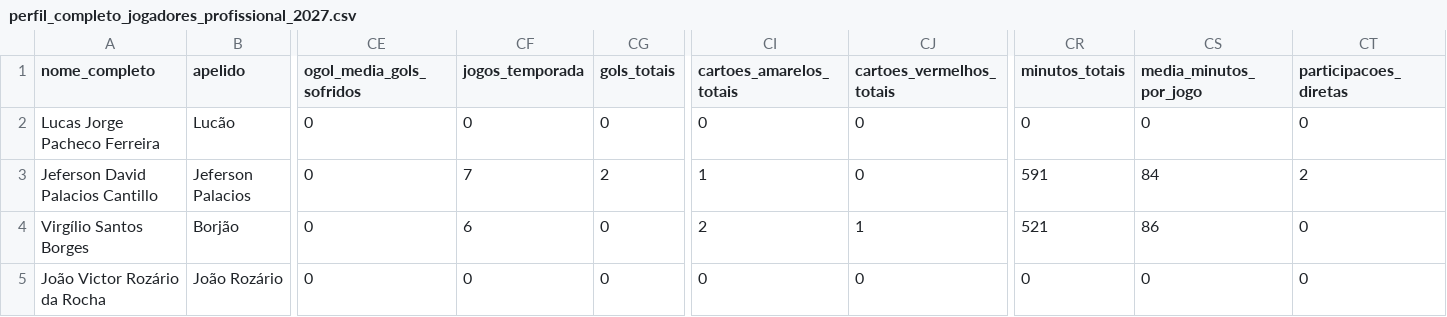
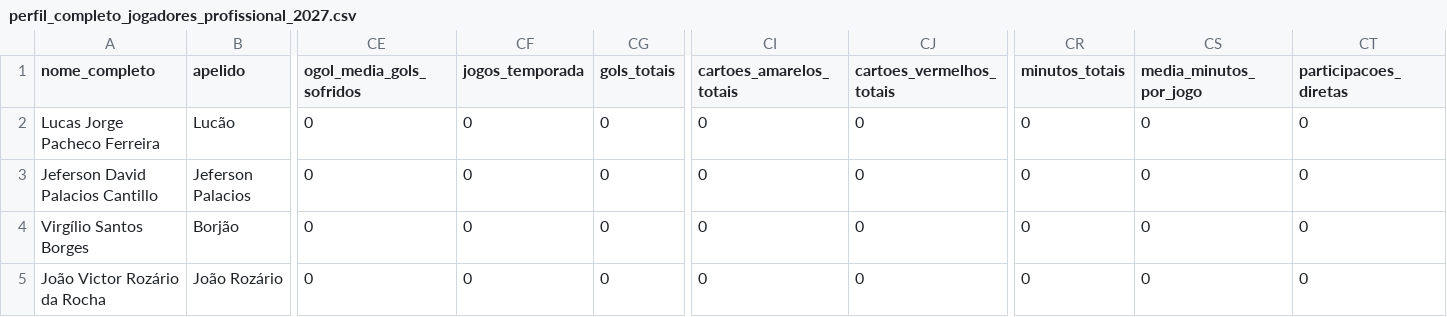
Before and after one commit to Guibfpinto/VilavelhenseBackend, a CSV file: data/perfil_completo_jogadores_profissional_2027.csv, drawn as a sheet; only a part is shown, gaps mark what is left out; the diff names each change by its address in the sheet, - before the commit and + after, or states it on an @@ line.

```diff
--- a/data/perfil_completo_jogadores_profissional_2027.csv
+++ b/data/perfil_completo_jogadores_profissional_2027.csv
-CF3 (jogos_temporada): 7
+CF3 (jogos_temporada): 0
-CG3 (gols_totais): 2
+CG3 (gols_totais): 0
-CI3 (cartoes_amarelos_totais): 1
+CI3 (cartoes_amarelos_totais): 0
-CR3 (minutos_totais): 591
+CR3 (minutos_totais): 0
-CS3 (media_minutos_por_jogo): 84
+CS3 (media_minutos_por_jogo): 0
-CT3 (participacoes_diretas): 2
+CT3 (participacoes_diretas): 0
-CF4 (jogos_temporada): 6
+CF4 (jogos_temporada): 0
-CI4 (cartoes_amarelos_totais): 2
+CI4 (cartoes_amarelos_totais): 0
-CJ4 (cartoes_vermelhos_totais): 1
+CJ4 (cartoes_vermelhos_totais): 0
-CR4 (minutos_totais): 521
+CR4 (minutos_totais): 0
-CS4 (media_minutos_por_jogo): 86
+CS4 (media_minutos_por_jogo): 0
```
Also changed, not shown: 1 other file.
